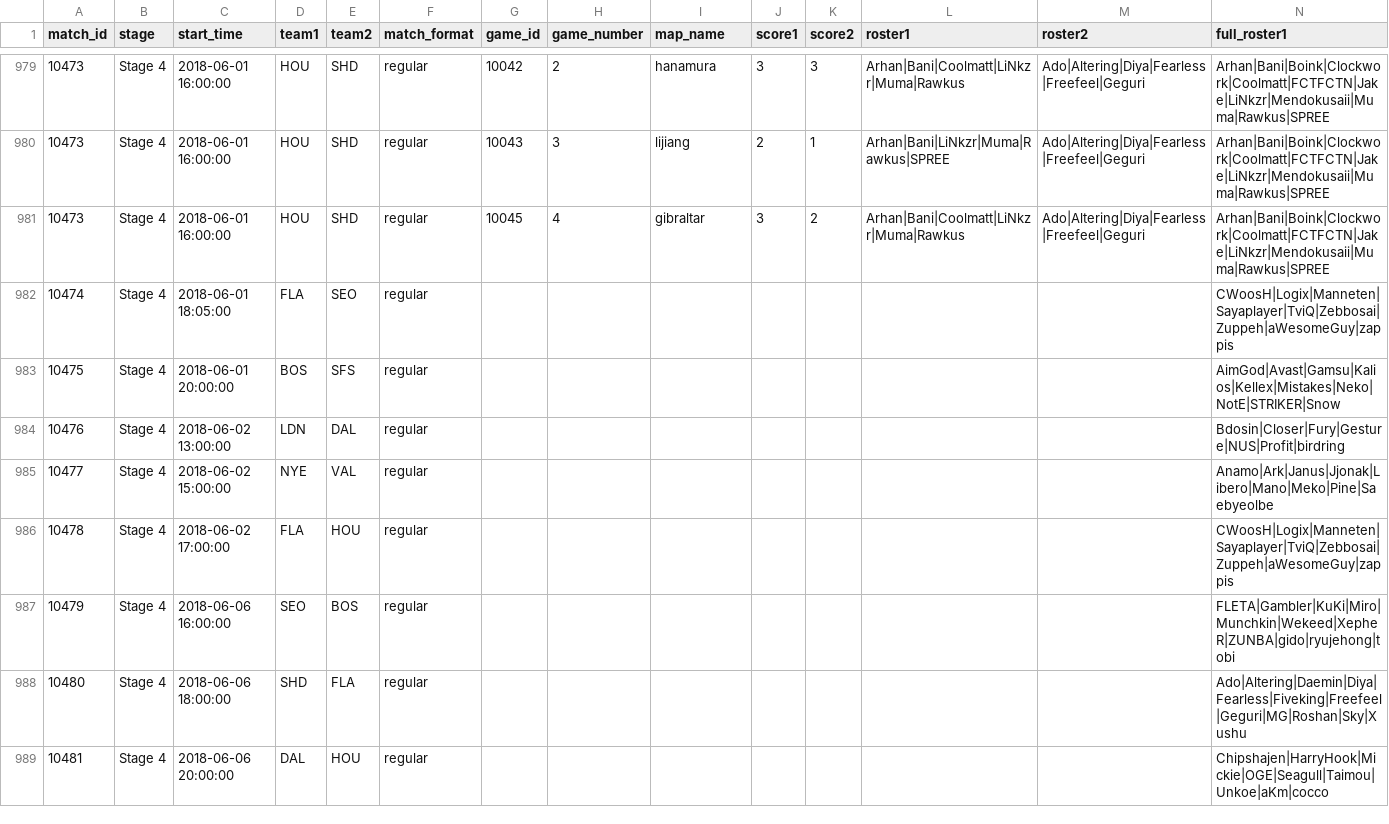
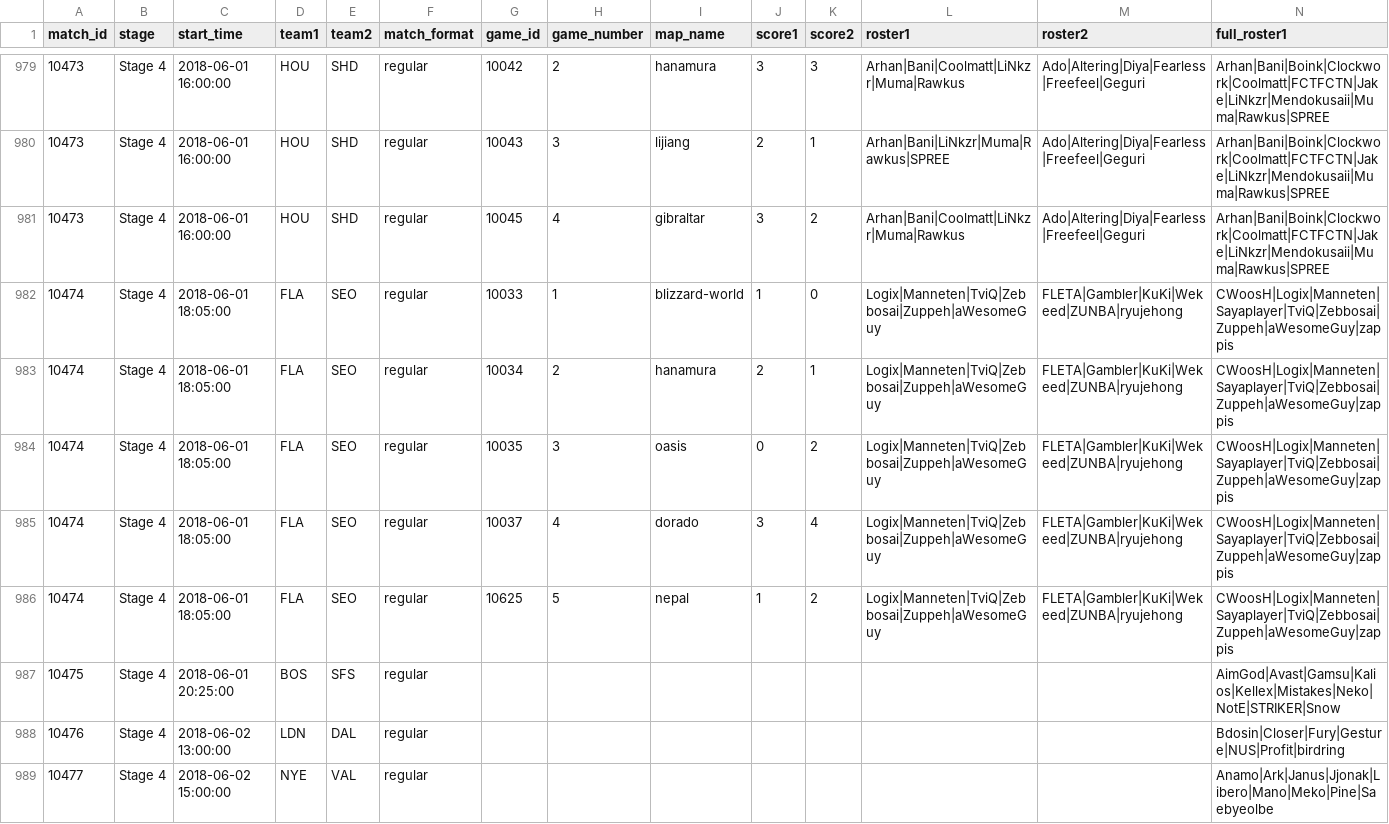
Before and after one commit to ClumsyLee/owl-sr, a CSV file: games.csv, drawn as a sheet; only a part is shown, gaps mark what is left out; the shorter side is filled out with more unchanged rows; addresses are those after the commit; rows hold the shown columns only; the diff names each change by its address in the sheet, - before the commit and + after, or states it on an @@ line.

Commit message:
Update data.

```diff
--- a/games.csv
+++ b/games.csv
-G982 (game_id): (empty)
+G982 (game_id): 10033
-H982 (game_number): (empty)
+H982 (game_number): 1
-I982 (map_name): (empty)
+I982 (map_name): blizzard-world
-J982 (score1): (empty)
+J982 (score1): 1
-K982 (score2): (empty)
+K982 (score2): 0
-L982 (roster1): (empty)
+L982 (roster1): Logix|Manneten|TviQ|Zebbosai|Zuppeh|aWesomeGuy
-M982 (roster2): (empty)
+M982 (roster2): FLETA|Gambler|KuKi|Wekeed|ZUNBA|ryujehong
+row 983: 10474 | Stage 4 | 2018-06-01 18:05:00 | FLA | SEO | regular | 10034 | 2 | hanamura | 2 | 1 | Logix|Manneten|TviQ|Zebbosai|Zuppeh|aWesomeGuy | FLETA|Gambler|KuKi|Wekeed|ZUNBA|ryujehong | CWoosH|Logix|Manneten|Sayaplayer|TviQ|Zebbosai|Zuppeh|aWesomeGuy|zappis
+row 984: 10474 | Stage 4 | 2018-06-01 18:05:00 | FLA | SEO | regular | 10035 | 3 | oasis | 0 | 2 | Logix|Manneten|TviQ|Zebbosai|Zuppeh|aWesomeGuy | FLETA|Gambler|KuKi|Wekeed|ZUNBA|ryujehong | CWoosH|Logix|Manneten|Sayaplayer|TviQ|Zebbosai|Zuppeh|aWesomeGuy|zappis
+row 985: 10474 | Stage 4 | 2018-06-01 18:05:00 | FLA | SEO | regular | 10037 | 4 | dorado | 3 | 4 | Logix|Manneten|TviQ|Zebbosai|Zuppeh|aWesomeGuy | FLETA|Gambler|KuKi|Wekeed|ZUNBA|ryujehong | CWoosH|Logix|Manneten|Sayaplayer|TviQ|Zebbosai|Zuppeh|aWesomeGuy|zappis
+row 986: 10474 | Stage 4 | 2018-06-01 18:05:00 | FLA | SEO | regular | 10625 | 5 | nepal | 1 | 2 | Logix|Manneten|TviQ|Zebbosai|Zuppeh|aWesomeGuy | FLETA|Gambler|KuKi|Wekeed|ZUNBA|ryujehong | CWoosH|Logix|Manneten|Sayaplayer|TviQ|Zebbosai|Zuppeh|aWesomeGuy|zappis
-C987 (start_time): 2018-06-01 20:00:00
+C987 (start_time): 2018-06-01 20:25:00
```
Also changed, not shown: ratings.csv, 11 other files.
